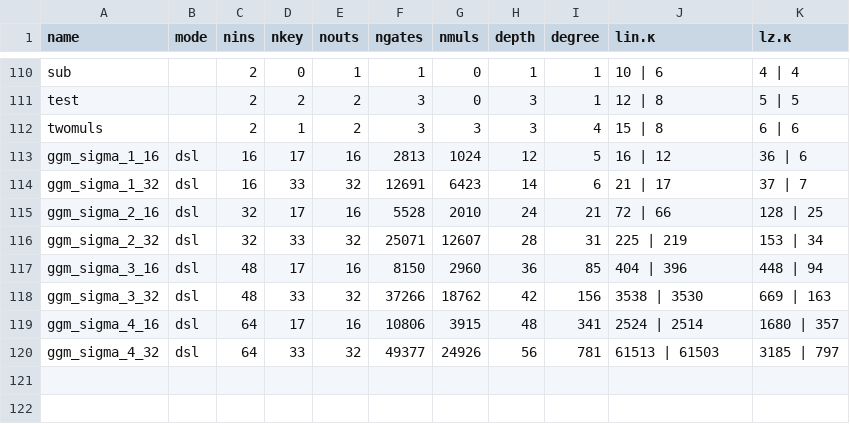
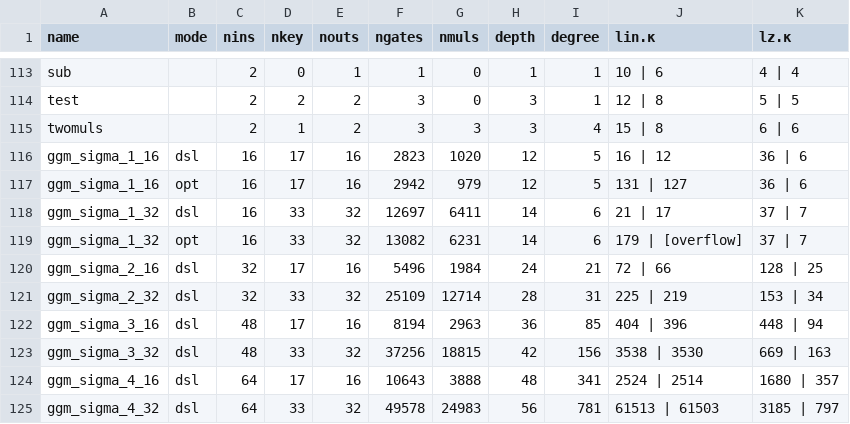
Before and after one commit to 5GenCrypto/circ-obfuscation, a CSV file: scripts/kappas.csv, drawn as a sheet; only a part is shown, gaps mark what is left out; the diff covers the shown part only.

```diff
--- a/scripts/kappas.csv
+++ b/scripts/kappas.csv
@@ -112,9 +115,11 @@ test, , 2, 2, 2, 3, 0, 3, 1, 12 | 8, 5 | 5
 twomuls, , 2, 1, 2, 3, 3, 3, 4, 15 | 8, 6 | 6
-ggm_sigma_1_16, dsl, 16, 17, 16, 2813, 1024, 12, 5, 16 | 12, 36 | 6
-ggm_sigma_1_32, dsl, 16, 33, 32, 12691, 6423, 14, 6, 21 | 17, 37 | 7
-ggm_sigma_2_16, dsl, 32, 17, 16, 5528, 2010, 24, 21, 72 | 66, 128 | 25
-ggm_sigma_2_32, dsl, 32, 33, 32, 25071, 12607, 28, 31, 225 | 219, 153 | 34
-ggm_sigma_3_16, dsl, 48, 17, 16, 8150, 2960, 36, 85, 404 | 396, 448 | 94
-ggm_sigma_3_32, dsl, 48, 33, 32, 37266, 18762, 42, 156, 3538 | 3530, 669 | 163
-ggm_sigma_4_16, dsl, 64, 17, 16, 10806, 3915, 48, 341, 2524 | 2514, 1680 | 357
-ggm_sigma_4_32, dsl, 64, 33, 32, 49377, 24926, 56, 781, 61513 | 61503, 3185 | 797
+ggm_sigma_1_16, dsl, 16, 17, 16, 2823, 1020, 12, 5, 16 | 12, 36 | 6
+ggm_sigma_1_16, opt, 16, 17, 16, 2942, 979, 12, 5, 131 | 127, 36 | 6
+ggm_sigma_1_32, dsl, 16, 33, 32, 12697, 6411, 14, 6, 21 | 17, 37 | 7
+ggm_sigma_1_32, opt, 16, 33, 32, 13082, 6231, 14, 6, 179 | [overflow], 37 | 7
+ggm_sigma_2_16, dsl, 32, 17, 16, 5496, 1984, 24, 21, 72 | 66, 128 | 25
+ggm_sigma_2_32, dsl, 32, 33, 32, 25109, 12714, 28, 31, 225 | 219, 153 | 34
+ggm_sigma_3_16, dsl, 48, 17, 16, 8194, 2963, 36, 85, 404 | 396, 448 | 94
+ggm_sigma_3_32, dsl, 48, 33, 32, 37256, 18815, 42, 156, 3538 | 3530, 669 | 163
+ggm_sigma_4_16, dsl, 64, 17, 16, 10643, 3888, 48, 341, 2524 | 2514, 1680 | 357
+ggm_sigma_4_32, dsl, 64, 33, 32, 49578, 24983, 56, 781, 61513 | 61503, 3185 | 797
```
Also changed, not shown: 3 added rows and 55 edited cells elsewhere in this file, 3 other files.
